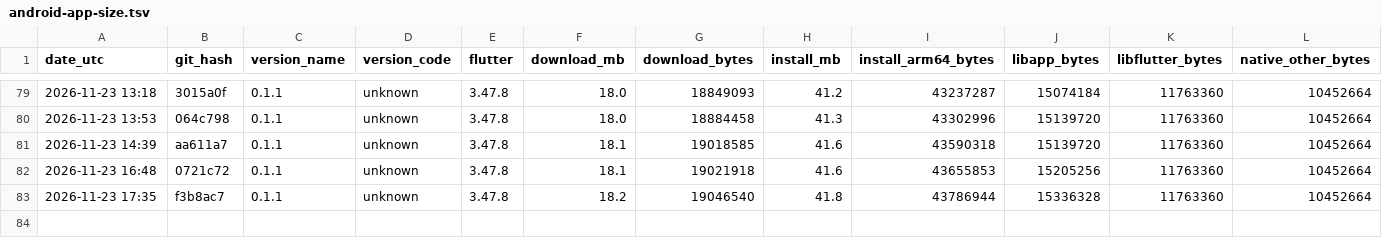
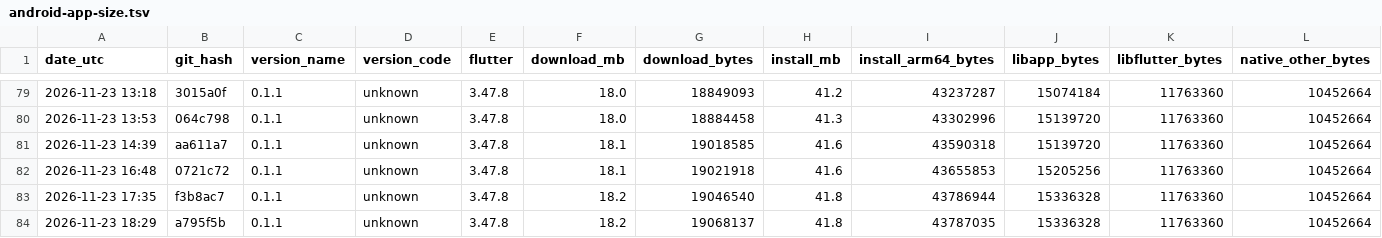
Before and after one commit to guettli/sharedinbox, a TSV file: android-app-size.tsv, drawn as a sheet; only a part is shown, gaps mark what is left out; rows hold the shown columns only; the diff names each change by its address in the sheet, - before the commit and + after, or states it on an @@ line.

```diff
--- a/android-app-size.tsv
+++ b/android-app-size.tsv
+row 84: 2026-11-23 18:29 | a795f5b | 0.1.1 | unknown | 3.47.8 | 18.2 | 19068137 | 41.8 | 43787035 | 15336328 | 11763360 | 10452664
```
